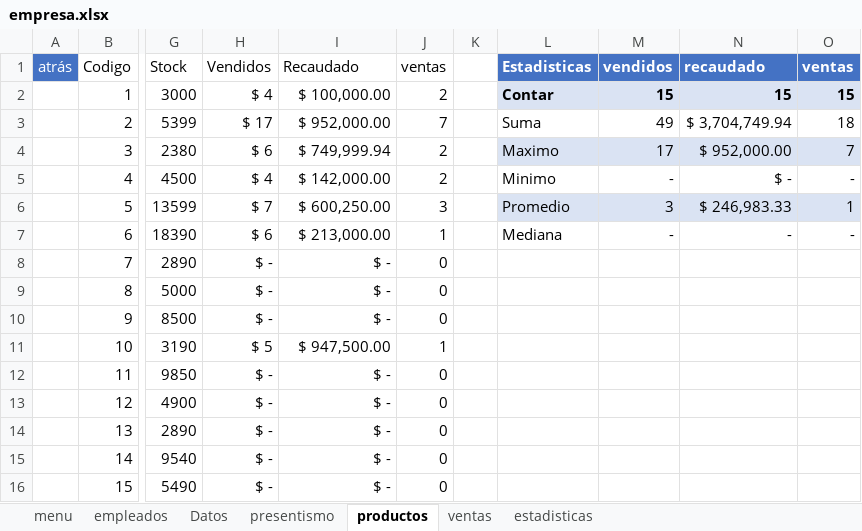
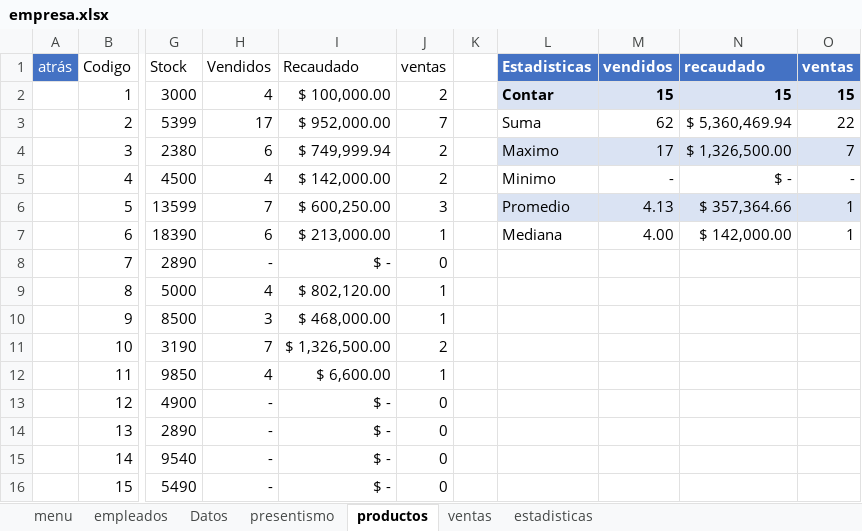
Before and after one commit to C215714N/EducacionIT, an Excel workbook: empresa.xlsx, sheet productos, drawn as a sheet; only a part is shown, gaps mark what is left out; values as stored, in another font and other column widths than the file's, no borders; charts and pictures and conditional formats and table styles not drawn; the diff names each change by its address in the sheet, - before the commit and + after, or states it on an @@ line.

```diff
--- a/empresa.xlsx (sheet productos)
+++ b/empresa.xlsx (sheet productos)
-H2 (Vendidos): $ 4
+H2 (Vendidos): 4
-H3 (Vendidos): $ 17
+H3 (Vendidos): 17
-M3 (vendidos): 49
+M3 (vendidos): 62
-N3 (recaudado): $ 3,704,749.94
+N3 (recaudado): $ 5,360,469.94
-O3 (ventas): 18
+O3 (ventas): 22
-H4 (Vendidos): $ 6
+H4 (Vendidos): 6
-N4 (recaudado): $ 952,000.00
+N4 (recaudado): $ 1,326,500.00
-H5 (Vendidos): $ 4
+H5 (Vendidos): 4
-H6 (Vendidos): $ 7
+H6 (Vendidos): 7
-M6 (vendidos): 3
+M6 (vendidos): 4.13
-N6 (recaudado): $ 246,983.33
+N6 (recaudado): $ 357,364.66
-H7 (Vendidos): $ 6
+H7 (Vendidos): 6
-M7 (vendidos): -
+M7 (vendidos): 4.00
-N7 (recaudado): -
+N7 (recaudado): $ 142,000.00
-O7 (ventas): -
+O7 (ventas): 1
-H8 (Vendidos): $ -
+H8 (Vendidos): -
-H9 (Vendidos): $ -
+H9 (Vendidos): 4
-I9 (Recaudado): $ -
+I9 (Recaudado): $ 802,120.00
-J9:J10 (ventas): 0
+J9:J10 (ventas): 1
-H10 (Vendidos): $ -
+H10 (Vendidos): 3
-I10 (Recaudado): $ -
+I10 (Recaudado): $ 468,000.00
-H11 (Vendidos): $ 5
+H11 (Vendidos): 7
-I11 (Recaudado): $ 947,500.00
+I11 (Recaudado): $ 1,326,500.00
-J11 (ventas): 1
+J11 (ventas): 2
-H12 (Vendidos): $ -
+H12 (Vendidos): 4
-I12 (Recaudado): $ -
+I12 (Recaudado): $ 6,600.00
-J12 (ventas): 0
+J12 (ventas): 1
-H13:H16 (Vendidos): $ -
+H13:H16 (Vendidos): -
```
Also changed, not shown: sheet ventas, sheet Datos, sheet empleados, charts or pictures, introduccion.xlsx.
